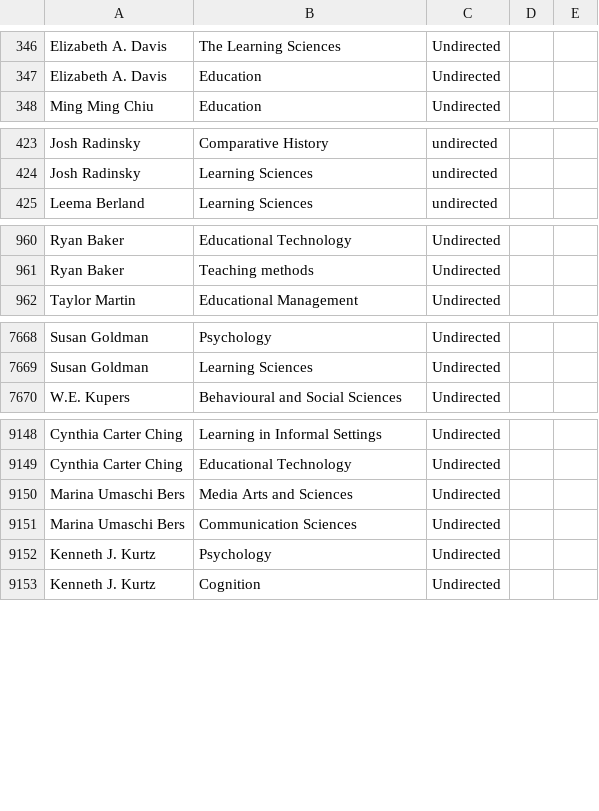
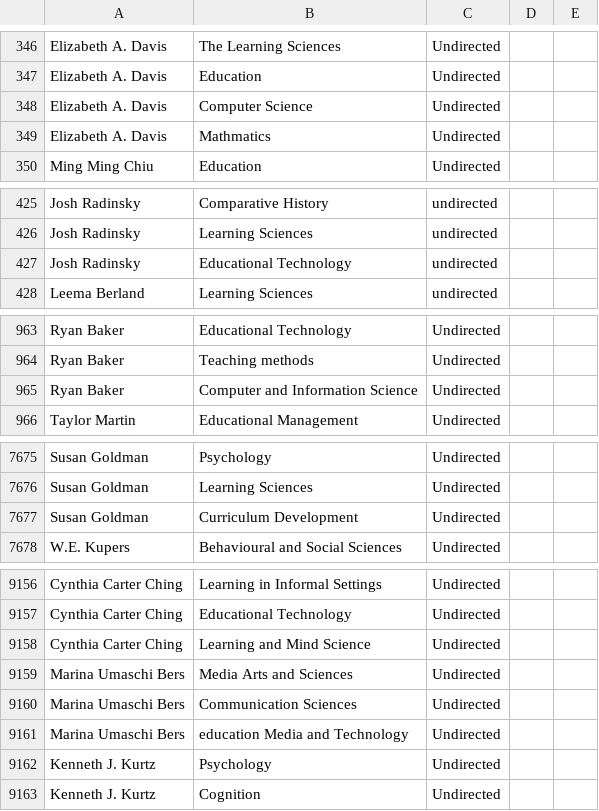
Before and after one commit to JingjingBNU/The-Learning-Sciences, a CSV file: data/edgelist.csv, drawn as a sheet; only a part is shown, gaps mark what is left out; the diff covers the shown part only.

Commit message:
Update edgelist
我是唐文静，我增加了编辑部Susan Goldman的系别

```diff
--- a/data/edgelist.csv
+++ b/data/edgelist.csv
@@ -347,2 +347,4 @@ Elizabeth A. Davis,The Learning Sciences,Undirected
 Elizabeth A. Davis,Education,Undirected
+Elizabeth A. Davis,Computer Science,Undirected
+Elizabeth A. Davis,Mathmatics,Undirected
 Ming Ming Chiu,Education,Undirected
@@ -424,2 +426,3 @@ Josh Radinsky,Comparative History,undirected
 Josh Radinsky,Learning Sciences,undirected
+Josh Radinsky,Educational Technology,undirected
 Leema Berland,Learning Sciences,undirected
@@ -961,2 +964,3 @@ Ryan Baker,Educational Technology,Undirected
 Ryan Baker,Teaching methods,Undirected
+Ryan Baker,Computer and Information Science,Undirected
 Taylor Martin,Educational Management,Undirected
@@ -7669,2 +7676,3 @@ Susan Goldman,Psychology,Undirected
 Susan Goldman,Learning Sciences,Undirected
+Susan Goldman,Curriculum Development,Undirected
 W.E. Kupers,Behavioural and Social Sciences,Undirected
@@ -9149,4 +9157,6 @@ Cynthia Carter Ching,Learning in Informal Settings,Undirected
 Cynthia Carter Ching,Educational Technology,Undirected
+Cynthia Carter Ching,Learning and Mind Science,Undirected
 Marina Umaschi Bers,Media Arts and Sciences,Undirected
 Marina Umaschi Bers,Communication Sciences,Undirected
+Marina Umaschi Bers,education Media and Technology,Undirected
 Kenneth J. Kurtz,Psychology,Undirected
```
Also changed, not shown: 3 added rows elsewhere in this file.
